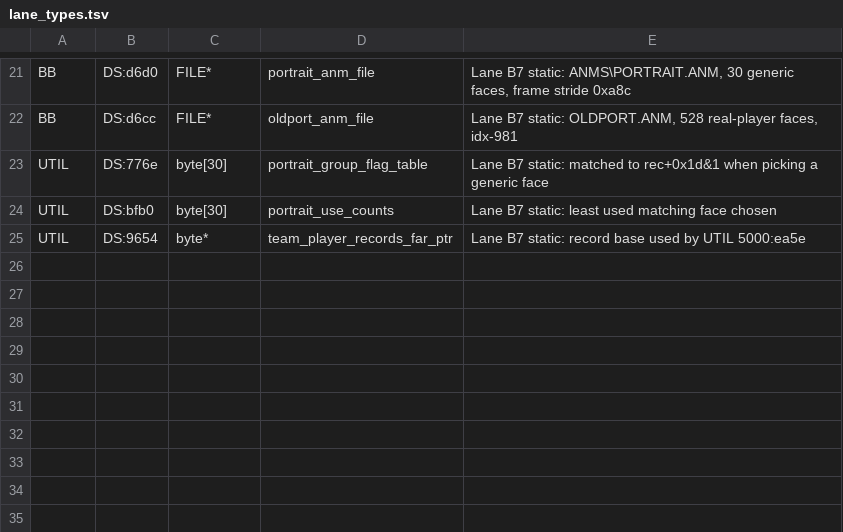
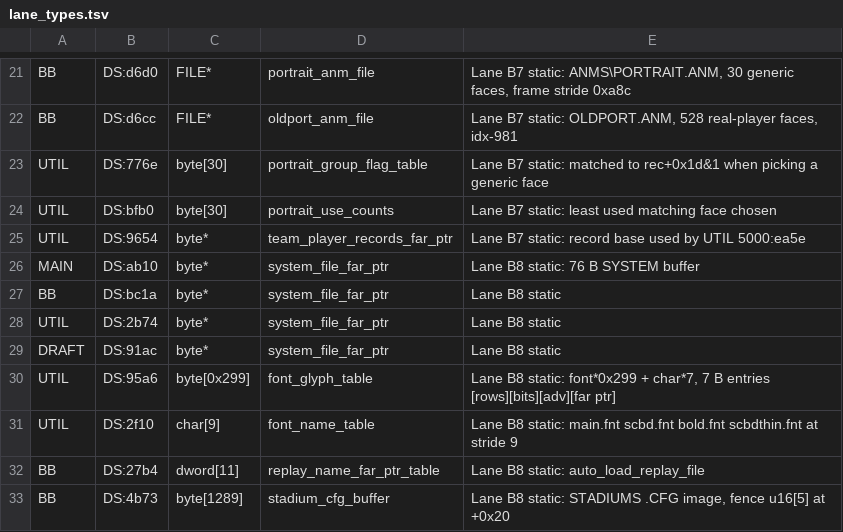
Before and after one commit to wburns02/tlrb2, a TSV file: notes/lane_types.tsv, drawn as a sheet; only a part is shown, gaps mark what is left out.

```diff
--- a/notes/lane_types.tsv
+++ b/notes/lane_types.tsv
@@ -25 +25,9 @@ UTIL	DS:bfb0	byte[30]	portrait_use_counts	Lane B7 static: least used matching fa
 UTIL	DS:9654	byte*	team_player_records_far_ptr	Lane B7 static: record base used by UTIL 5000:ea5e
+MAIN	DS:ab10	byte*	system_file_far_ptr	Lane B8 static: 76 B SYSTEM buffer
+BB	DS:bc1a	byte*	system_file_far_ptr	Lane B8 static
+UTIL	DS:2b74	byte*	system_file_far_ptr	Lane B8 static
+DRAFT	DS:91ac	byte*	system_file_far_ptr	Lane B8 static
+UTIL	DS:95a6	byte[0x299]	font_glyph_table	Lane B8 static: font*0x299 + char*7, 7 B entries [rows][bits][adv][far ptr]
+UTIL	DS:2f10	char[9]	font_name_table	Lane B8 static: main.fnt scbd.fnt bold.fnt scbdthin.fnt at stride 9
+BB	DS:27b4	dword[11]	replay_name_far_ptr_table	Lane B8 static: auto_load_replay_file
+BB	DS:4b73	byte[1289]	stadium_cfg_buffer	Lane B8 static: STADIUMS .CFG image, fence u16[5] at +0x20
```
Also changed, not shown: notes/lane_names.tsv, 4 other files.
